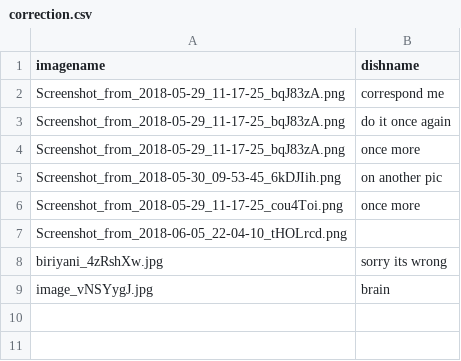
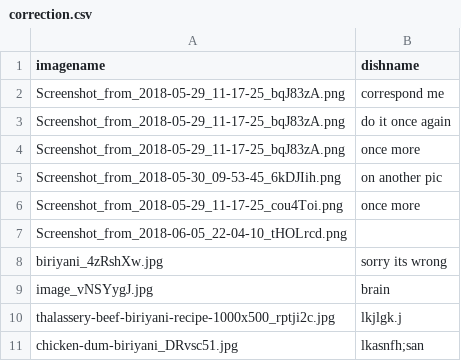
Before and after one commit to ash-kmr/foodweb, a CSV file: correction.csv, drawn as a sheet; the diff names each change by its address in the sheet, - before the commit and + after, or states it on an @@ line.

```diff
--- a/correction.csv
+++ b/correction.csv
+row 10: thalassery-beef-biriyani-recipe-1000x500_rptji2c.jpg | lkjlgk.j
+row 11: chicken-dum-biriyani_DRvsc51.jpg | lkasnfh;san
```
Also changed, not shown: 14 other files.
